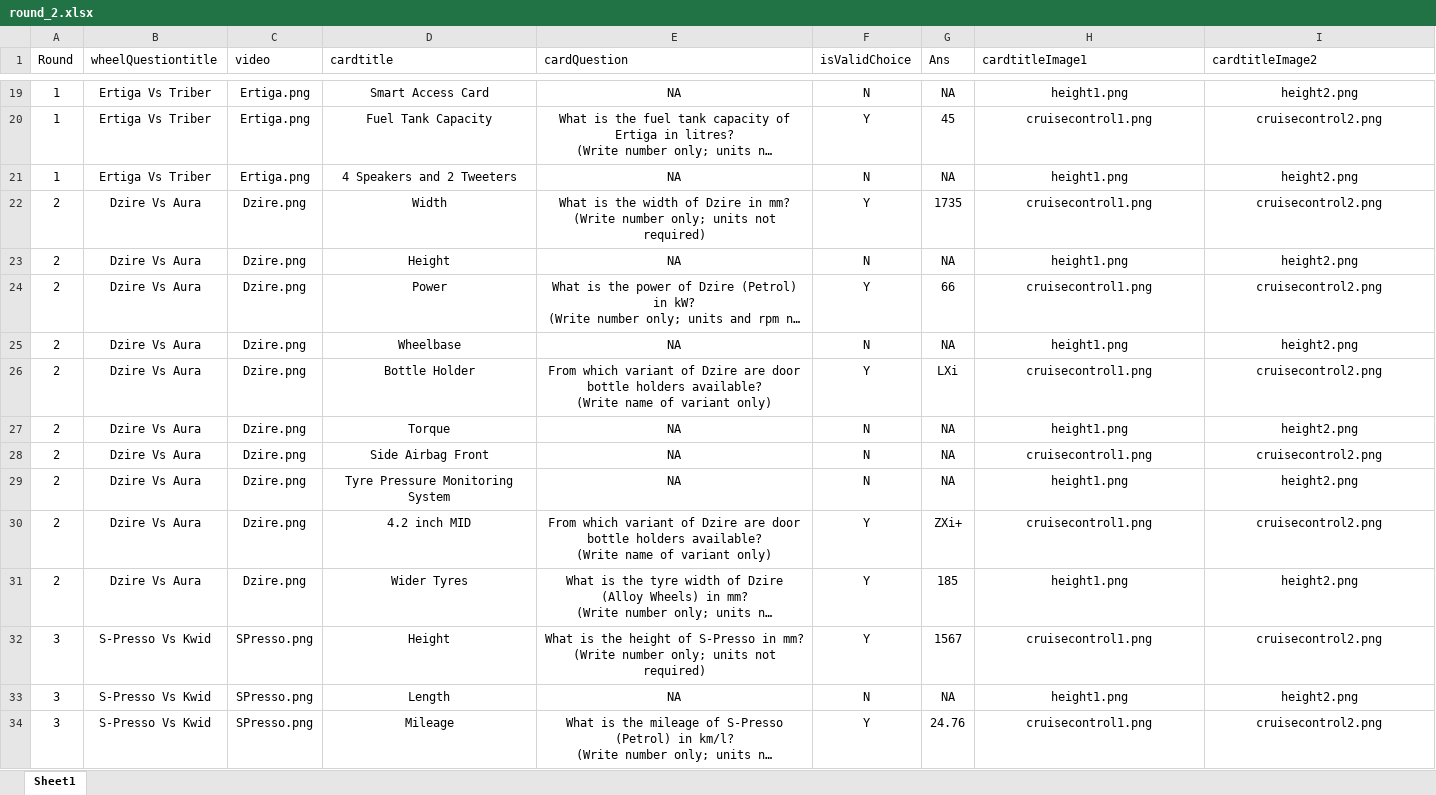
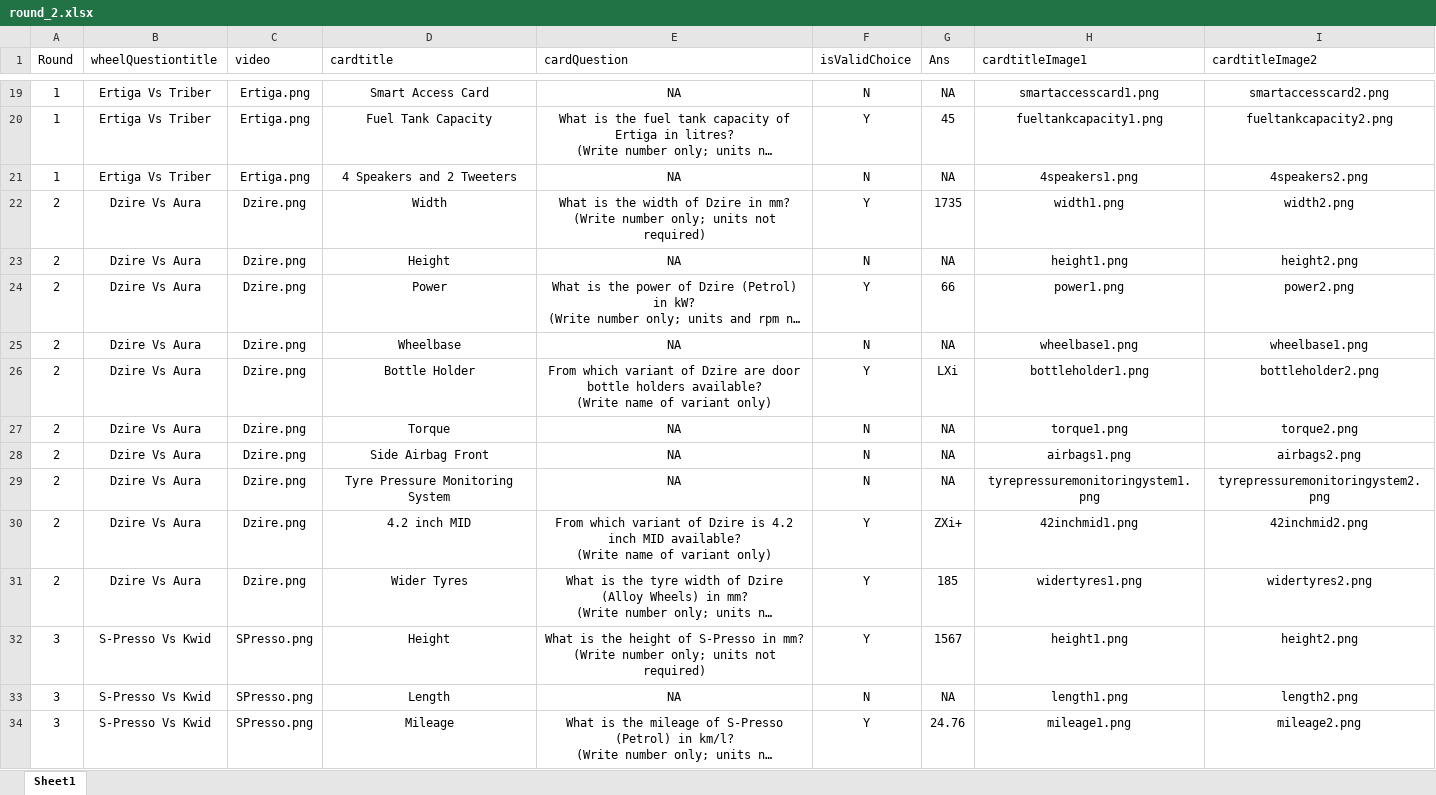
Before and after one commit to sameeraswal/Suzuki_Arena-1, an Excel workbook: api/scripts/files/round_2.xlsx, sheet Sheet1, drawn as a sheet; only a part is shown, gaps mark what is left out; long unchanged cells end in …; values as stored, in another font and other column widths than the file's, no borders; charts and pictures not drawn; ↵ is a line break in a cell; the diff covers the shown part only; the diff names each change by its address in the sheet, - before the commit and + after, or states it on an @@ line.

```diff
--- a/api/scripts/files/round_2.xlsx (sheet Sheet1)
+++ b/api/scripts/files/round_2.xlsx (sheet Sheet1)
-H19 (cardtitleImage1): height1.png
+H19 (cardtitleImage1): smartaccesscard1.png
-I19 (cardtitleImage2): height2.png
+I19 (cardtitleImage2): smartaccesscard2.png
-H20 (cardtitleImage1): cruisecontrol1.png
+H20 (cardtitleImage1): fueltankcapacity1.png
-I20 (cardtitleImage2): cruisecontrol2.png
+I20 (cardtitleImage2): fueltankcapacity2.png
-H21 (cardtitleImage1): height1.png
+H21 (cardtitleImage1): 4speakers1.png
-I21 (cardtitleImage2): height2.png
+I21 (cardtitleImage2): 4speakers2.png
-H22 (cardtitleImage1): cruisecontrol1.png
+H22 (cardtitleImage1): width1.png
-I22 (cardtitleImage2): cruisecontrol2.png
+I22 (cardtitleImage2): width2.png
-H24 (cardtitleImage1): cruisecontrol1.png
+H24 (cardtitleImage1): power1.png
-I24 (cardtitleImage2): cruisecontrol2.png
+I24 (cardtitleImage2): power2.png
-H25 (cardtitleImage1): height1.png
+H25 (cardtitleImage1): wheelbase1.png
-I25 (cardtitleImage2): height2.png
+I25 (cardtitleImage2): wheelbase1.png
-H26 (cardtitleImage1): cruisecontrol1.png
+H26 (cardtitleImage1): bottleholder1.png
-I26 (cardtitleImage2): cruisecontrol2.png
+I26 (cardtitleImage2): bottleholder2.png
-H27 (cardtitleImage1): height1.png
+H27 (cardtitleImage1): torque1.png
-I27 (cardtitleImage2): height2.png
+I27 (cardtitleImage2): torque2.png
-H28 (cardtitleImage1): cruisecontrol1.png
+H28 (cardtitleImage1): airbags1.png
-I28 (cardtitleImage2): cruisecontrol2.png
+I28 (cardtitleImage2): airbags2.png
-H29 (cardtitleImage1): height1.png
+H29 (cardtitleImage1): tyrepressuremonitoringystem1.png
-I29 (cardtitleImage2): height2.png
+I29 (cardtitleImage2): tyrepressuremonitoringystem2.png
-E30 (cardQuestion): …of Dzire are door bottle holders available? ↵ (Write…
+E30 (cardQuestion): …of Dzire is 4.2 inch MID available? ↵ (Write…
-H30 (cardtitleImage1): cruisecontrol1.png
+H30 (cardtitleImage1): 42inchmid1.png
-I30 (cardtitleImage2): cruisecontrol2.png
+I30 (cardtitleImage2): 42inchmid2.png
-H31 (cardtitleImage1): height1.png
+H31 (cardtitleImage1): widertyres1.png
-I31 (cardtitleImage2): height2.png
+I31 (cardtitleImage2): widertyres2.png
-H32 (cardtitleImage1): cruisecontrol1.png
+H32 (cardtitleImage1): height1.png
-I32 (cardtitleImage2): cruisecontrol2.png
+I32 (cardtitleImage2): height2.png
-H33 (cardtitleImage1): height1.png
+H33 (cardtitleImage1): length1.png
-I33 (cardtitleImage2): height2.png
+I33 (cardtitleImage2): length2.png
-H34 (cardtitleImage1): cruisecontrol1.png
+H34 (cardtitleImage1): mileage1.png
-I34 (cardtitleImage2): cruisecontrol2.png
+I34 (cardtitleImage2): mileage2.png
```
Also changed, not shown: 204 edited cells elsewhere in this sheet, 1 other file.
